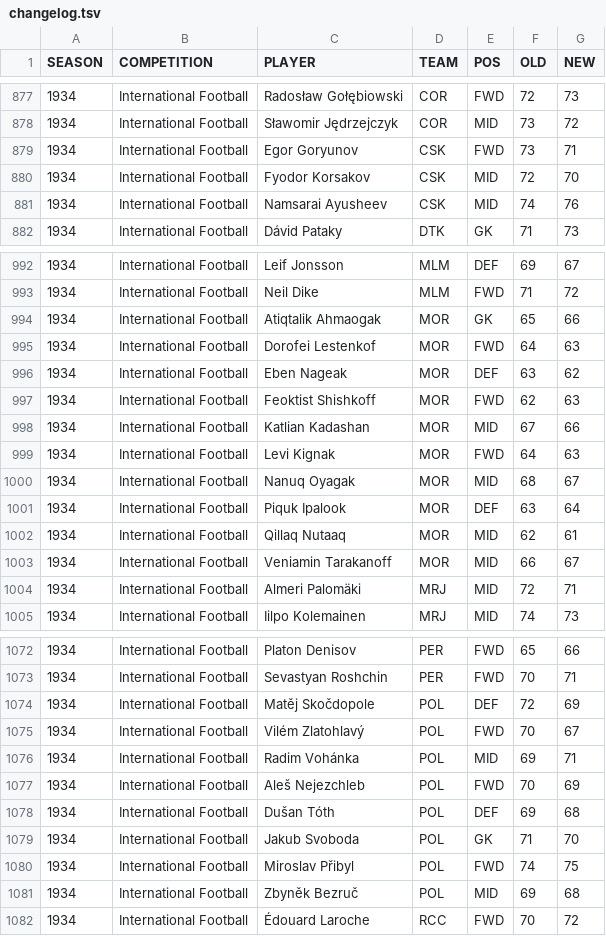
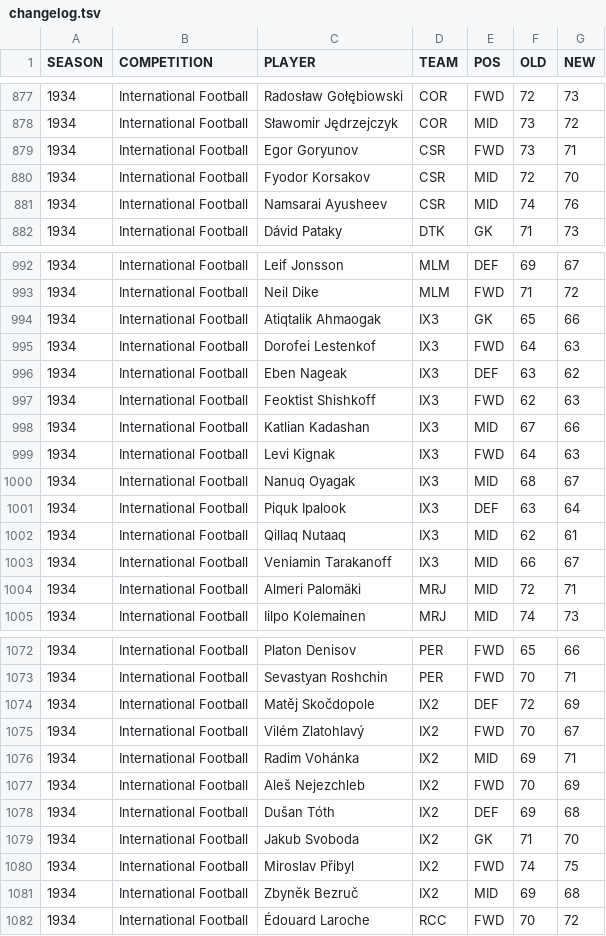
Before and after one commit to auroruse/avium-football-engine, a TSV file: public/avium/pstats/changelog.tsv, drawn as a sheet; only a part is shown, gaps mark what is left out; the diff covers the shown part only.

```diff
--- a/public/avium/pstats/changelog.tsv
+++ b/public/avium/pstats/changelog.tsv
@@ -878,5 +878,5 @@ SEASON	COMPETITION	PLAYER	TEAM	POS	OLD	NEW
 1934	International Football	Sławomir Jędrzejczyk	COR	MID	73	72
-1934	International Football	Egor Goryunov	CSK	FWD	73	71
-1934	International Football	Fyodor Korsakov	CSK	MID	72	70
-1934	International Football	Namsarai Ayusheev	CSK	MID	74	76
+1934	International Football	Egor Goryunov	CSR	FWD	73	71
+1934	International Football	Fyodor Korsakov	CSR	MID	72	70
+1934	International Football	Namsarai Ayusheev	CSR	MID	74	76
 1934	International Football	Dávid Pataky	DTK	GK	71	73
@@ -993,12 +993,12 @@ SEASON	COMPETITION	PLAYER	TEAM	POS	OLD	NEW
 1934	International Football	Neil Dike	MLM	FWD	71	72
-1934	International Football	Atiqtalik Ahmaogak	MOR	GK	65	66
-1934	International Football	Dorofei Lestenkof	MOR	FWD	64	63
-1934	International Football	Eben Nageak	MOR	DEF	63	62
-1934	International Football	Feoktist Shishkoff	MOR	FWD	62	63
-1934	International Football	Katlian Kadashan	MOR	MID	67	66
-1934	International Football	Levi Kignak	MOR	FWD	64	63
-1934	International Football	Nanuq Oyagak	MOR	MID	68	67
-1934	International Football	Piquk Ipalook	MOR	DEF	63	64
-1934	International Football	Qillaq Nutaaq	MOR	MID	62	61
-1934	International Football	Veniamin Tarakanoff	MOR	MID	66	67
+1934	International Football	Atiqtalik Ahmaogak	IX3	GK	65	66
+1934	International Football	Dorofei Lestenkof	IX3	FWD	64	63
+1934	International Football	Eben Nageak	IX3	DEF	63	62
+1934	International Football	Feoktist Shishkoff	IX3	FWD	62	63
+1934	International Football	Katlian Kadashan	IX3	MID	67	66
+1934	International Football	Levi Kignak	IX3	FWD	64	63
+1934	International Football	Nanuq Oyagak	IX3	MID	68	67
+1934	International Football	Piquk Ipalook	IX3	DEF	63	64
+1934	International Football	Qillaq Nutaaq	IX3	MID	62	61
+1934	International Football	Veniamin Tarakanoff	IX3	MID	66	67
 1934	International Football	Almeri Palomäki	MRJ	MID	72	71
@@ -1073,10 +1073,10 @@ SEASON	COMPETITION	PLAYER	TEAM	POS	OLD	NEW
 1934	International Football	Sevastyan Roshchin	PER	FWD	70	71
-1934	International Football	Matěj Skočdopole	POL	DEF	72	69
-1934	International Football	Vilém Zlatohlavý	POL	FWD	70	67
-1934	International Football	Radim Vohánka	POL	MID	69	71
-1934	International Football	Aleš Nejezchleb	POL	FWD	70	69
-1934	International Football	Dušan Tóth	POL	DEF	69	68
-1934	International Football	Jakub Svoboda	POL	GK	71	70
-1934	International Football	Miroslav Přibyl	POL	FWD	74	75
-1934	International Football	Zbyněk Bezruč	POL	MID	69	68
+1934	International Football	Matěj Skočdopole	IX2	DEF	72	69
+1934	International Football	Vilém Zlatohlavý	IX2	FWD	70	67
+1934	International Football	Radim Vohánka	IX2	MID	69	71
+1934	International Football	Aleš Nejezchleb	IX2	FWD	70	69
+1934	International Football	Dušan Tóth	IX2	DEF	69	68
+1934	International Football	Jakub Svoboda	IX2	GK	71	70
+1934	International Football	Miroslav Přibyl	IX2	FWD	74	75
+1934	International Football	Zbyněk Bezruč	IX2	MID	69	68
 1934	International Football	Édouard Laroche	RCC	FWD	70	72
```
Also changed, not shown: 19 edited cells elsewhere in this file, public/avium/pstats/cwc/1933.tsv, public/avium/pstats/cwc/1934.tsv, 50 other files.
